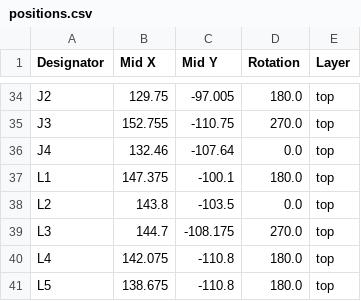
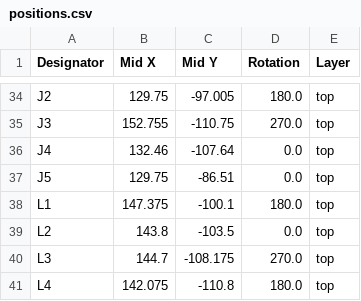
Before and after one commit to radio-satellites/OS-41_PCB, a CSV file: production/positions.csv, drawn as a sheet; only a part is shown, gaps mark what is left out; the shorter side is filled out with more unchanged rows; the diff names each change by its address in the sheet, - before the commit and + after, or states it on an @@ line.

```diff
--- a/production/positions.csv
+++ b/production/positions.csv
+row 37: J5 | 129.75 | -86.51 | 0.0 | top
```
Also changed, not shown: production/bom.csv, production/designators.csv, 21 other files.
